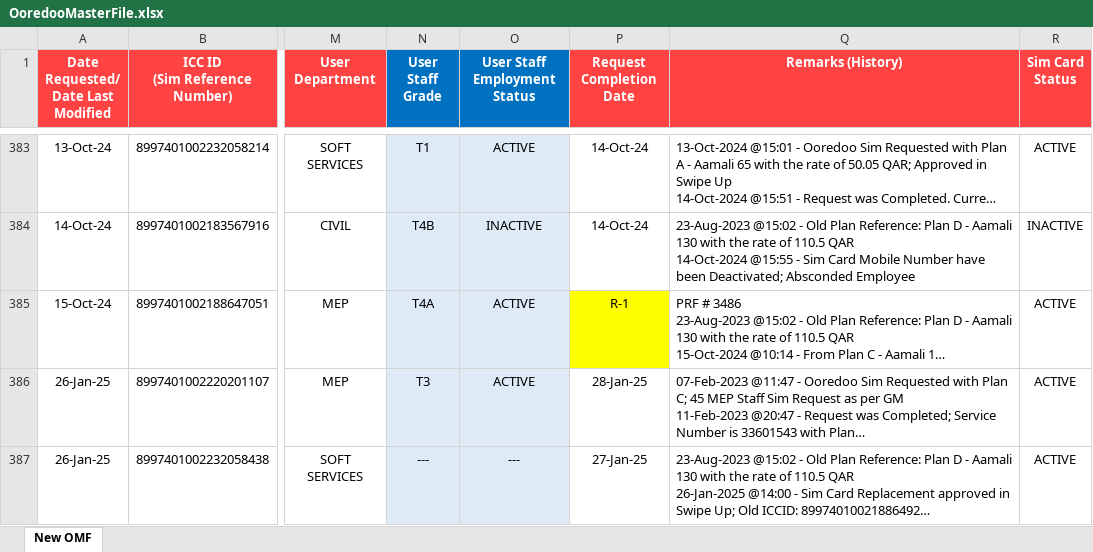
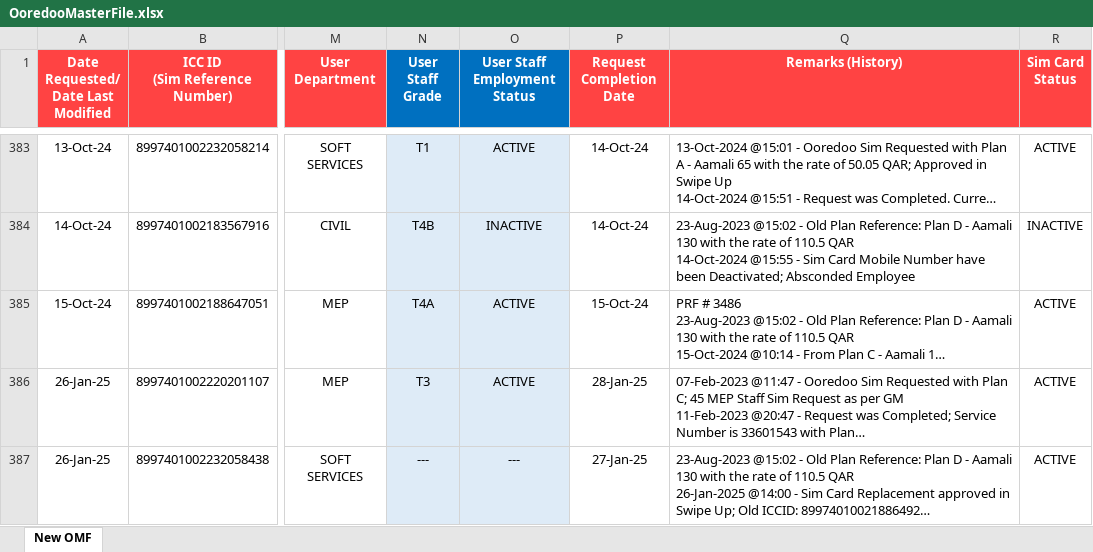
Before and after one commit to danveranga/work-automation-ooredoo-1, an Excel workbook: Commands/Database/OoredooMasterFile.xlsx, sheet New OMF, drawn as a sheet; only a part is shown, gaps mark what is left out; long unchanged cells end in …; values as stored, in another font and other column widths than the file's, no borders; conditional formats and table styles not drawn; the diff names each change by its address in the sheet, - before the commit and + after, or states it on an @@ line.

Commit message:
ooredoo event: correction from previous commit

```diff
--- a/Commands/Database/OoredooMasterFile.xlsx (sheet New OMF)
+++ b/Commands/Database/OoredooMasterFile.xlsx (sheet New OMF)
-P385 (Request Completion Date): R-1
+P385 (Request Completion Date): 15-Oct-24
-P385 fill: #FFFF00
+P385 fill: none
```
